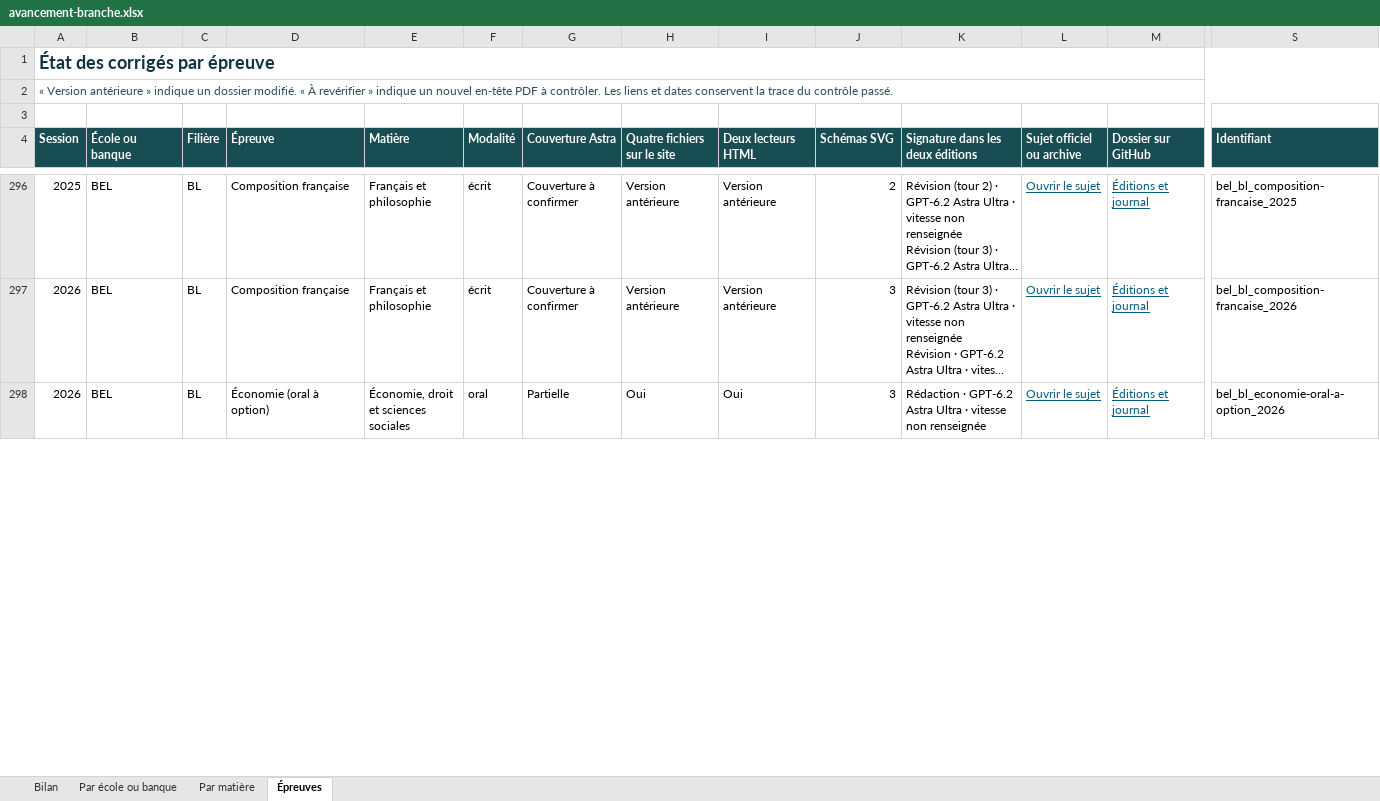
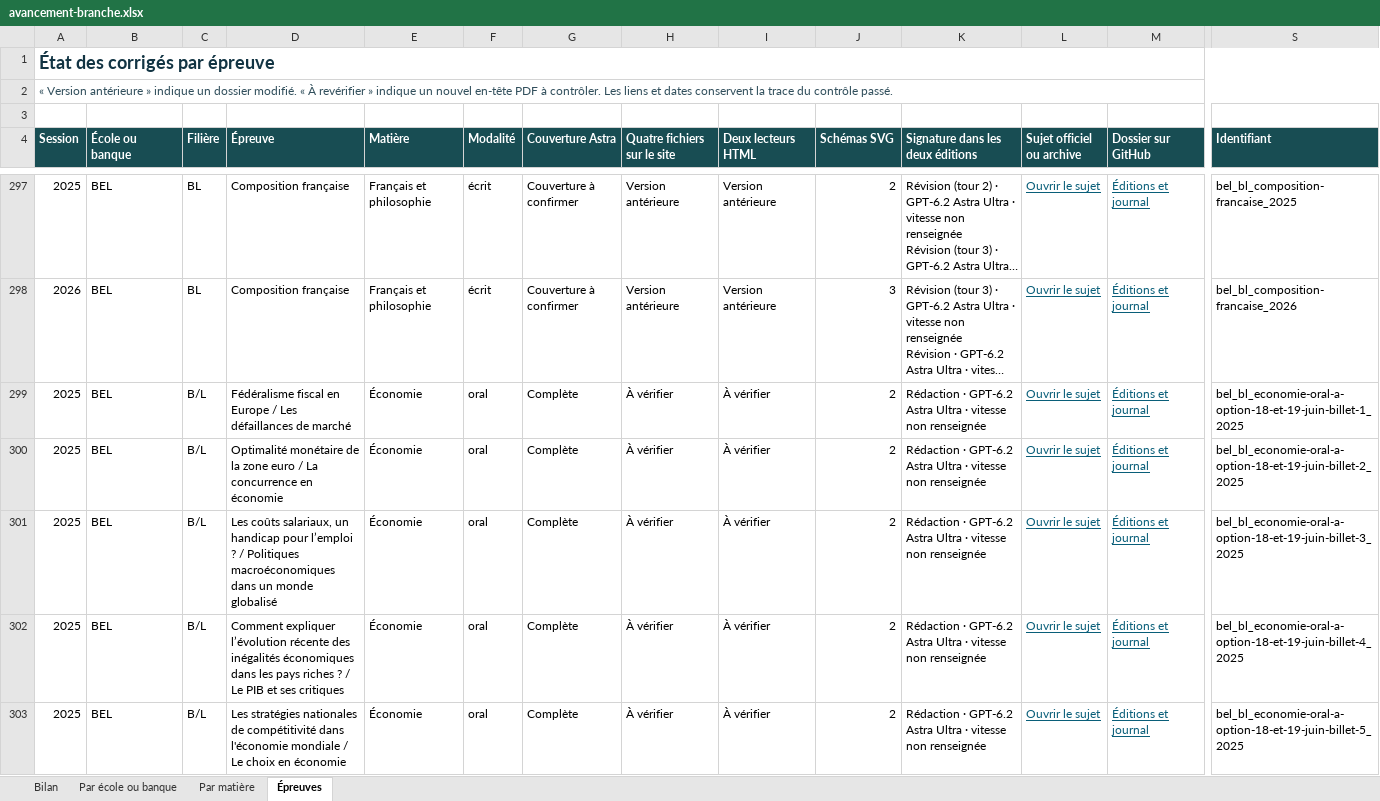
Before and after one commit to knoel99/corriges-concours, an Excel workbook: campagnes/x-ens/bilans/classeurs/avancement-branche.xlsx, sheet Épreuves, drawn as a sheet; only a part is shown, gaps mark what is left out; the shorter side is filled out with more unchanged rows; long unchanged cells end in …; values as stored, in another font and other column widths than the file's, no borders; conditional formats not drawn; rows hold the shown columns only; the diff covers the shown part only; the diff names each change by its address in the sheet, - before the commit and + after, or states it on an @@ line.

```diff
--- a/campagnes/x-ens/bilans/classeurs/avancement-branche.xlsx (sheet Épreuves)
+++ b/campagnes/x-ens/bilans/classeurs/avancement-branche.xlsx (sheet Épreuves)
+row 299: 2025 | BEL | B/L | Fédéralisme fiscal en Europe / Les défaillances de marché | Économie | oral | Complète | À vérifier | À vérifier | 2 | Rédaction · GPT-6.2 Astra Ultra · vitesse non renseignée | Ouvrir le sujet | Éditions et journal | bel_bl_economie-oral-a-option-18-et-19-juin-billet-1_2025
+row 300: 2025 | BEL | B/L | Optimalité monétaire de la zone euro / La concurrence en économie | Économie | oral | Complète | À vérifier | À vérifier | 2 | Rédaction · GPT-6.2 Astra Ultra · vitesse non renseignée | Ouvrir le sujet | Éditions et journal | bel_bl_economie-oral-a-option-18-et-19-juin-billet-2_2025
+row 301: 2025 | BEL | B/L | Les coûts salariaux, un handicap pour l’emploi ? / Politiques macroéconomiques dans un monde globalisé | Économie | oral | Complète | À vérifier | À vérifier | 2 | Rédaction · GPT-6.2 Astra Ultra · vitesse non renseignée | Ouvrir le sujet | Éditions et journal | bel_bl_economie-oral-a-option-18-et-19-juin-billet-3_2025
+row 302: 2025 | BEL | B/L | Comment expliquer l’évolution récente des inégalités économiques dans les pays riches ? / Le PIB et ses critiques | Économie | oral | Complète | À vérifier | À vérifier | 2 | Rédaction · GPT-6.2 Astra Ultra · vitesse non renseignée | Ouvrir le sujet | Éditions et journal | bel_bl_economie-oral-a-option-18-et-19-juin-billet-4_2025
+row 303: 2025 | BEL | B/L | Les stratégies nationales de compétitivité dans l'économie mondiale / Le choix en économie | Économie | oral | Complète | À vérifier | À vérifier | 2 | Rédaction · GPT-6.2 Astra Ultra · vitesse non renseignée | Ouvrir le sujet | Éditions et journal | bel_bl_economie-oral-a-option-18-et-19-juin-billet-5_2025
```
Also changed, not shown: 18 added rows and 129 edited cells elsewhere in this sheet, sheet Par matière, sheet Bilan, sheet Par école ou banque, 5 other files.
